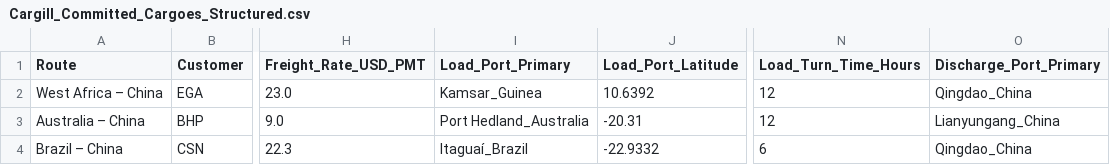
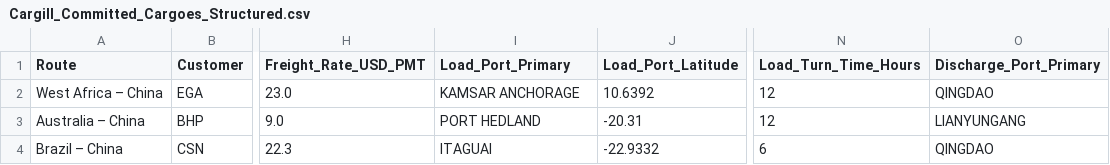
Before and after one commit to royzhack/cargill-hackathon, a CSV file: data/Cargill_Committed_Cargoes_Structured.csv, drawn as a sheet; only a part is shown, gaps mark what is left out; the diff names each change by its address in the sheet, - before the commit and + after, or states it on an @@ line.

```diff
--- a/data/Cargill_Committed_Cargoes_Structured.csv
+++ b/data/Cargill_Committed_Cargoes_Structured.csv
-I2 (Load_Port_Primary): Kamsar_Guinea
+I2 (Load_Port_Primary): KAMSAR ANCHORAGE
-O2 (Discharge_Port_Primary): Qingdao_China
+O2 (Discharge_Port_Primary): QINGDAO
-I3 (Load_Port_Primary): Port Hedland_Australia
+I3 (Load_Port_Primary): PORT HEDLAND
-O3 (Discharge_Port_Primary): Lianyungang_China
+O3 (Discharge_Port_Primary): LIANYUNGANG
-I4 (Load_Port_Primary): Itaguaí_Brazil
+I4 (Load_Port_Primary): ITAGUAI
-O4 (Discharge_Port_Primary): Qingdao_China
+O4 (Discharge_Port_Primary): QINGDAO
```
Also changed, not shown: data/Cargill_Capesize_Vessels.csv, data/Market_Cargoes_Structured.csv, 5 other files.
